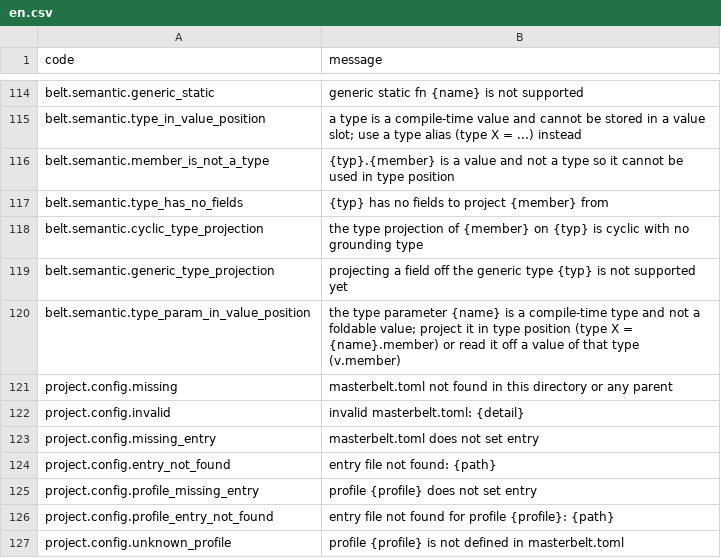
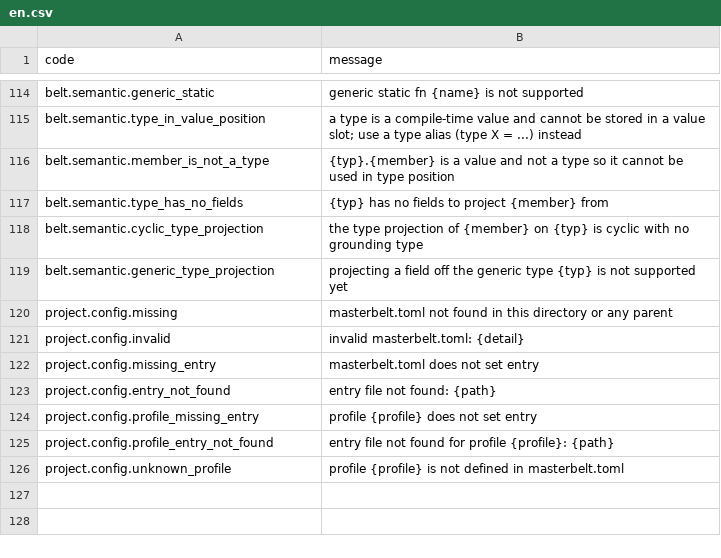
Before and after one commit to masterbelt/masterbelt, a CSV file: pkg/diagnostic/messages/en.csv, drawn as a sheet; only a part is shown, gaps mark what is left out.

```diff
--- a/pkg/diagnostic/messages/en.csv
+++ b/pkg/diagnostic/messages/en.csv
@@ -119,3 +119,2 @@ belt.semantic.cyclic_type_projection,the type projection of {member} on {typ} is
 belt.semantic.generic_type_projection,projecting a field off the generic type {typ} is not supported yet
-belt.semantic.type_param_in_value_position,the type parameter {name} is a compile-time type and not a foldable value; project it in type position (type X = {name}.member) or read it off a value of that type (v.member)
 project.config.missing,masterbelt.toml not found in this directory or any parent
```
Also changed, not shown: pkg/diagnostic/code.csv, pkg/diagnostic/messages/ja.csv, 9 other files.
